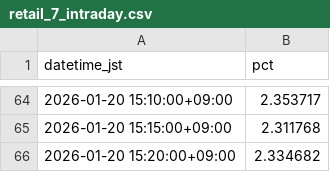
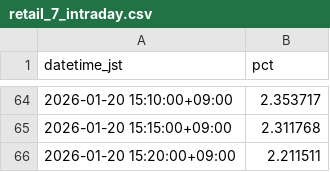
Before and after one commit to SakuraIndex/RETAIL-7, a CSV file: docs/outputs/retail_7_intraday.csv, drawn as a sheet; only a part is shown, gaps mark what is left out.

```diff
--- a/docs/outputs/retail_7_intraday.csv
+++ b/docs/outputs/retail_7_intraday.csv
@@ -65,2 +65,2 @@ datetime_jst,pct
 2026-01-20 15:15:00+09:00,2.311768
-2026-01-20 15:20:00+09:00,2.334682
+2026-01-20 15:20:00+09:00,2.211511
```
Also changed, not shown: 5 other files.
